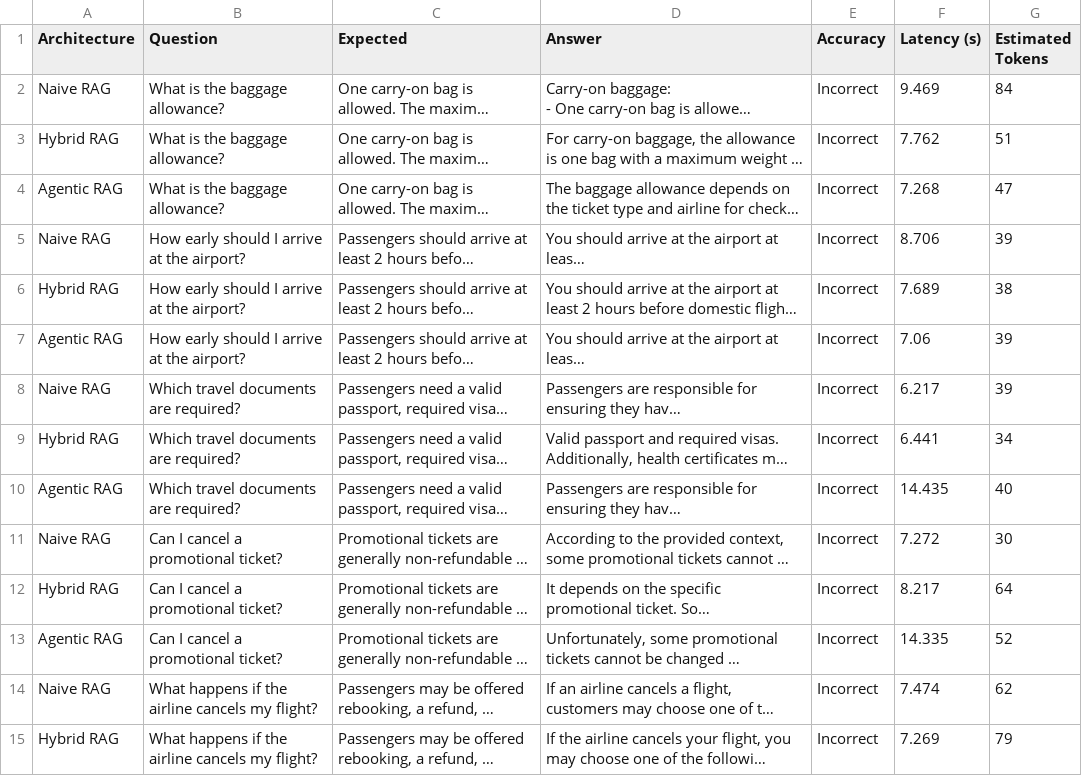
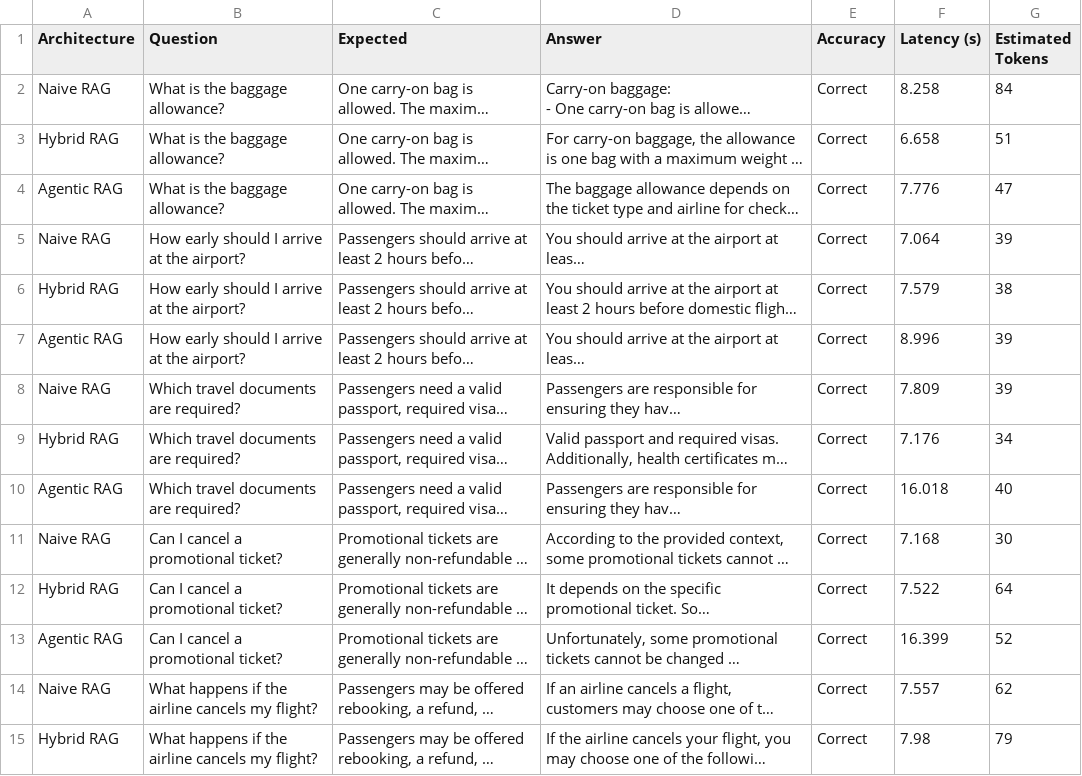
Before and after one commit to monyy77/WanderPathA, a CSV file: retrieval_eval/results.csv, drawn as a sheet; only a part is shown; long unchanged cells end in …; the diff covers the shown part only; the diff names each change by its address in the sheet, - before the commit and + after, or states it on an @@ line.

```diff
--- a/retrieval_eval/results.csv
+++ b/retrieval_eval/results.csv
-E2:E15 (Accuracy): Incorrect
+E2:E15 (Accuracy): Correct
-F2 (Latency (s)): 9.469
+F2 (Latency (s)): 8.258
-F3 (Latency (s)): 7.762
+F3 (Latency (s)): 6.658
-F4 (Latency (s)): 7.268
+F4 (Latency (s)): 7.776
-F5 (Latency (s)): 8.706
+F5 (Latency (s)): 7.064
-F6 (Latency (s)): 7.689
+F6 (Latency (s)): 7.579
-F7 (Latency (s)): 7.06
+F7 (Latency (s)): 8.996
-F8 (Latency (s)): 6.217
+F8 (Latency (s)): 7.809
-F9 (Latency (s)): 6.441
+F9 (Latency (s)): 7.176
-F10 (Latency (s)): 14.435
+F10 (Latency (s)): 16.018
-F11 (Latency (s)): 7.272
+F11 (Latency (s)): 7.168
-F12 (Latency (s)): 8.217
+F12 (Latency (s)): 7.522
-F13 (Latency (s)): 14.335
+F13 (Latency (s)): 16.399
-F14 (Latency (s)): 7.474
+F14 (Latency (s)): 7.557
-F15 (Latency (s)): 7.269
+F15 (Latency (s)): 7.98
```
Also changed, not shown: 26 edited cells elsewhere in this file, 10 other files.
